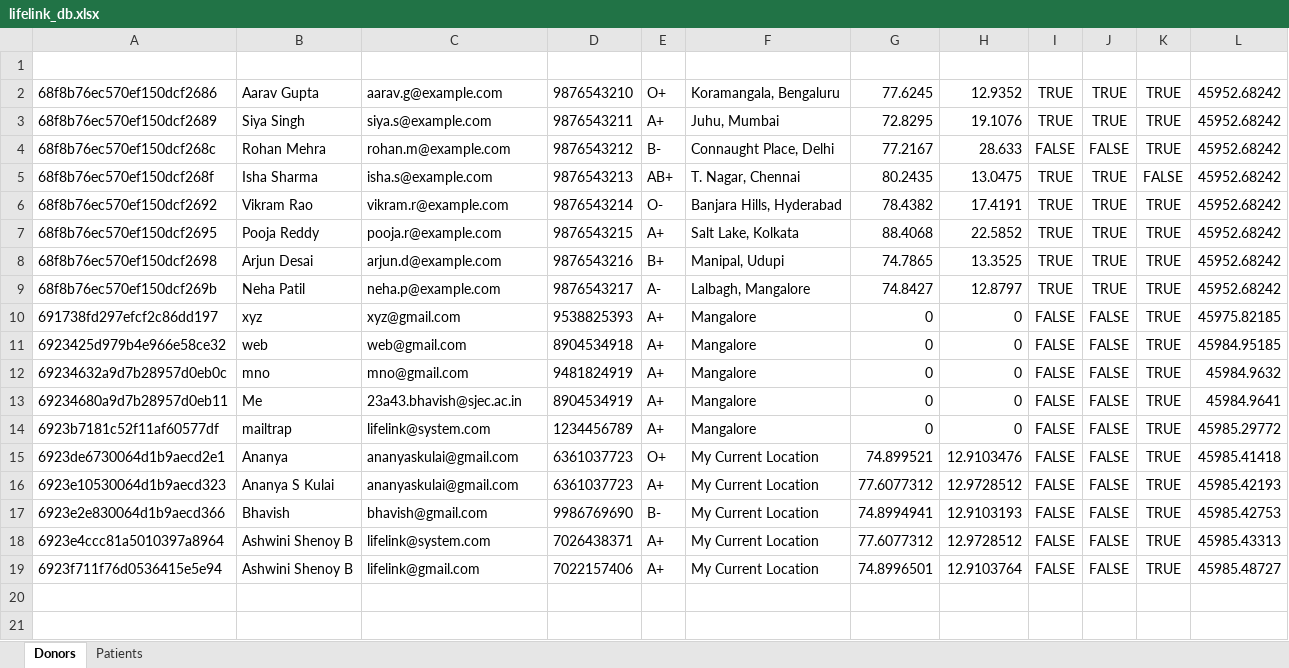
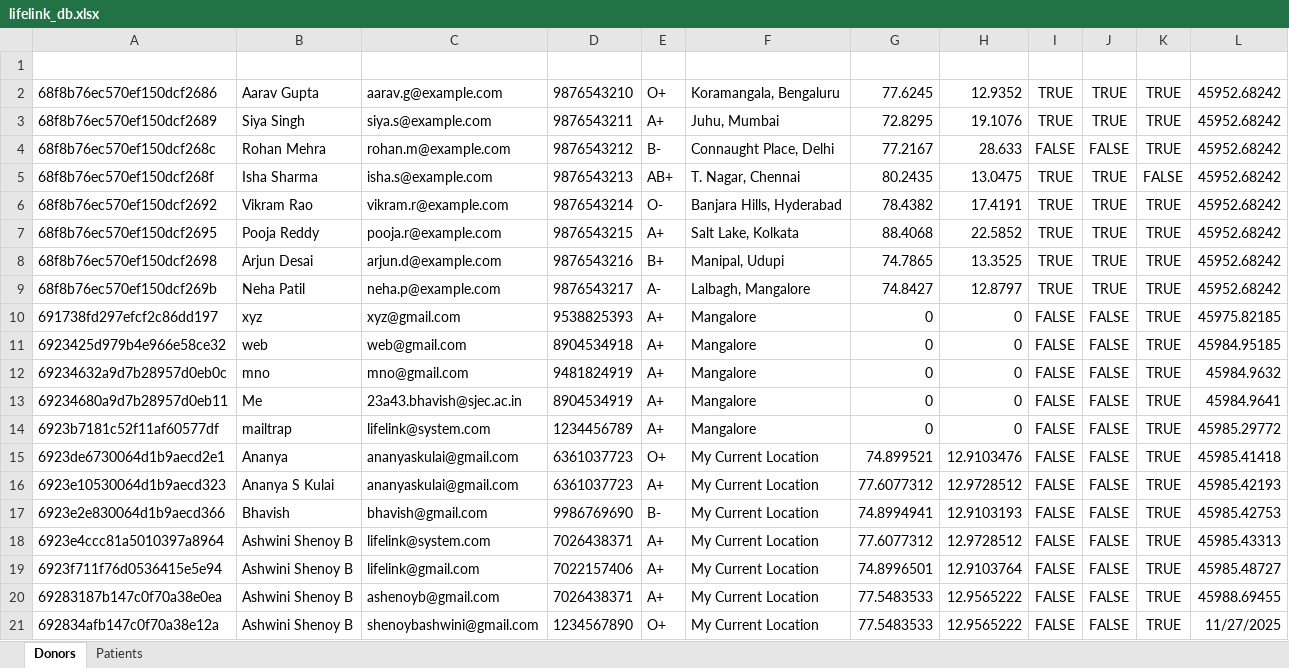
Before and after one commit to ShenoyAsh/LifeLink-PBL, an Excel workbook: Life/server/data/lifelink_db.xlsx, sheet Donors, drawn as a sheet; values as stored, in another font and other column widths than the file's, no borders; the diff names each change by its address in the sheet, - before the commit and + after, or states it on an @@ line.

```diff
--- a/Life/server/data/lifelink_db.xlsx (sheet Donors)
+++ b/Life/server/data/lifelink_db.xlsx (sheet Donors)
+row 20: 69283187b147c0f70a38e0ea | Ashwini Shenoy B | ashenoyb@gmail.com | 7026438371 | A+ | My Current Location | 77.5483533 | 12.9565222 | FALSE | FALSE | TRUE | 45988.69455
+row 21: 692834afb147c0f70a38e12a | Ashwini Shenoy B | shenoybashwini@gmail.com | 1234567890 | O+ | My Current Location | 77.5483533 | 12.9565222 | FALSE | FALSE | TRUE | 11/27/2025
```
Also changed, not shown: sheet Patients, 16 other files.
